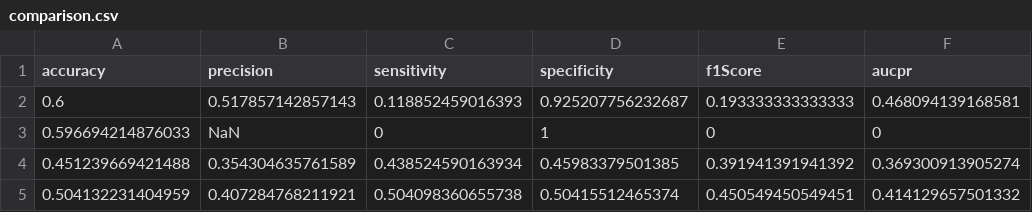
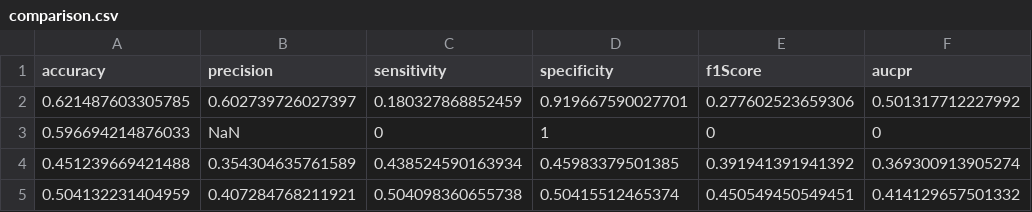
Before and after one commit to matthias-pichler/kMRCD, a CSV file: tables/careless_responding/comparison.csv, drawn as a sheet.

Commit message:
rerun careless responding

```diff
--- a/tables/careless_responding/comparison.csv
+++ b/tables/careless_responding/comparison.csv
@@ -1,3 +1,3 @@
 accuracy,precision,sensitivity,specificity,f1Score,aucpr
-0.6,0.517857142857143,0.118852459016393,0.925207756232687,0.193333333333333,0.468094139168581
+0.621487603305785,0.602739726027397,0.180327868852459,0.919667590027701,0.277602523659306,0.501317712227992
 0.596694214876033,NaN,0,1,0,0
```
Also changed, not shown: 6 other files.
